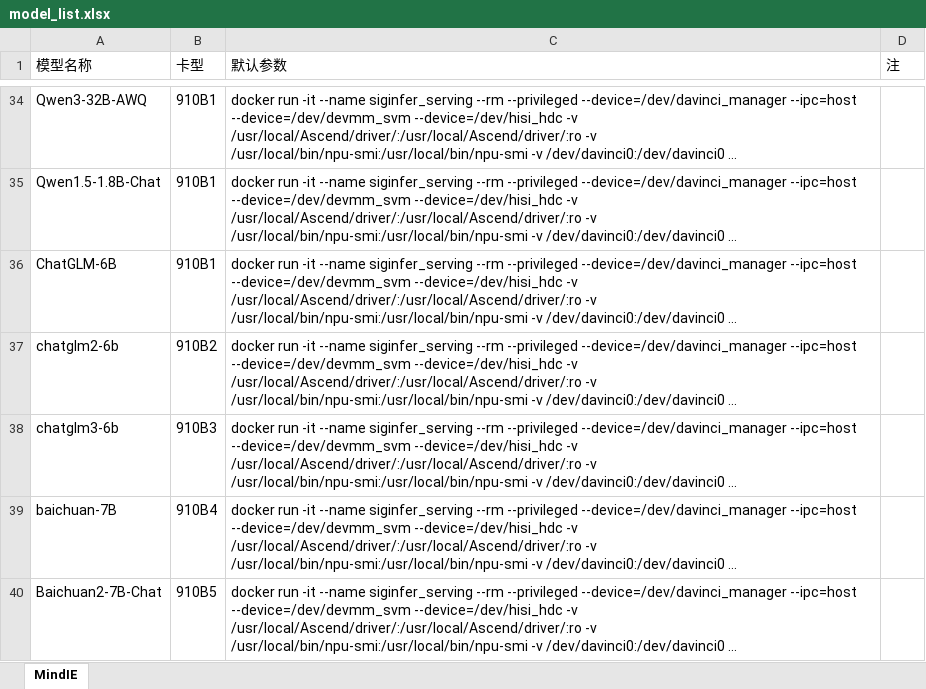
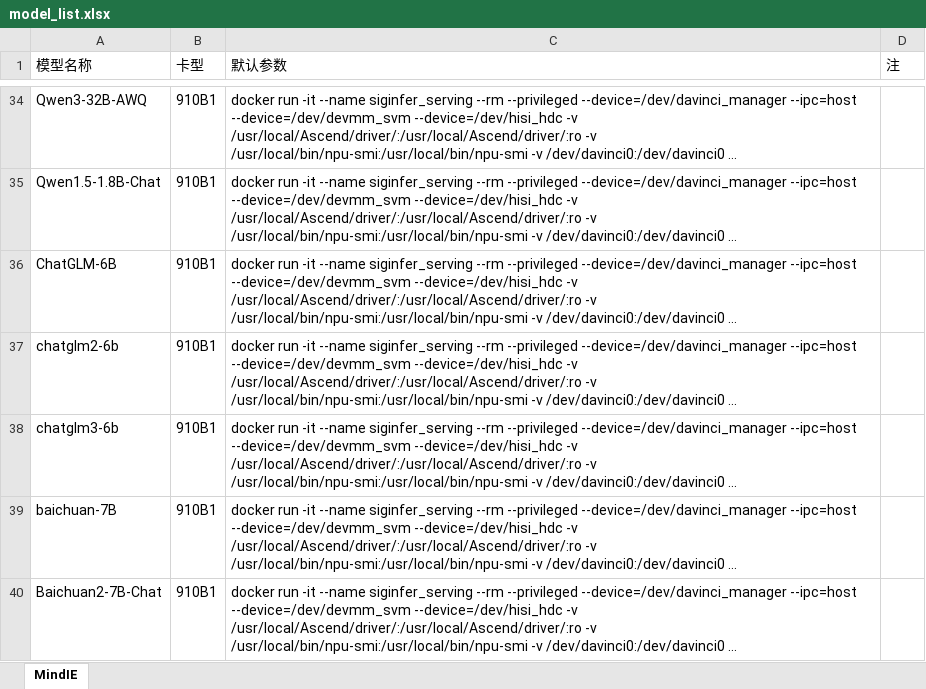
Before and after one commit to InfiniTensor/ci, an Excel workbook: ascend_test_suite/2.2.RC1-800I-A2-py311-openeuler24.03-lts/model_list.xlsx, sheet MindIE, drawn as a sheet; only a part is shown, gaps mark what is left out; long unchanged cells end in …; values as stored, in another font and other column widths than the file's, no borders; the diff covers the shown part only; the diff names each change by its address in the sheet, - before the commit and + after, or states it on an @@ line.

```diff
--- a/ascend_test_suite/2.2.RC1-800I-A2-py311-openeuler24.03-lts/model_list.xlsx (sheet MindIE)
+++ b/ascend_test_suite/2.2.RC1-800I-A2-py311-openeuler24.03-lts/model_list.xlsx (sheet MindIE)
-B37 (卡型): 910B2
+B37 (卡型): 910B1
-B38 (卡型): 910B3
+B38 (卡型): 910B1
-B39 (卡型): 910B4
+B39 (卡型): 910B1
-B40 (卡型): 910B5
+B40 (卡型): 910B1
```
Also changed, not shown: 3 added rows elsewhere in this sheet, 19 other files.
